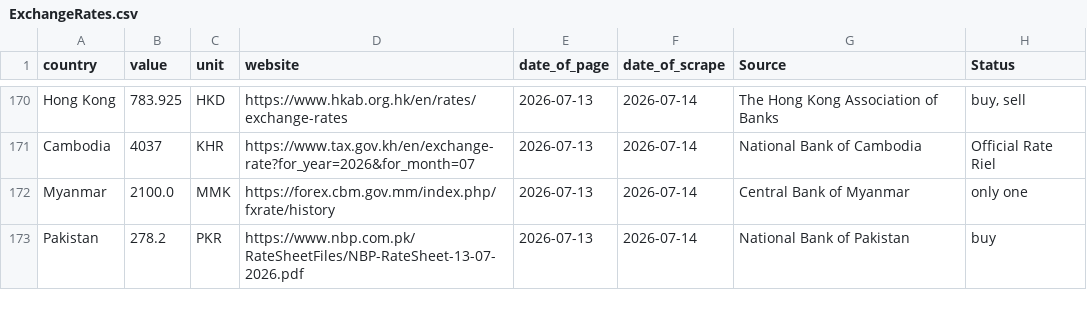
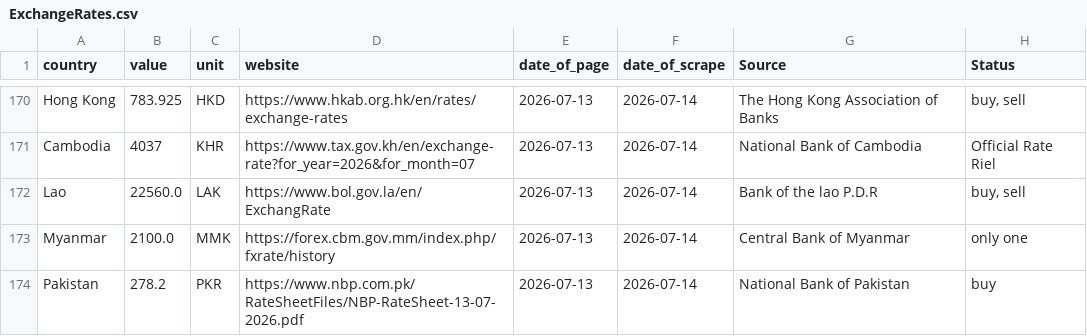
Before and after one commit to Froid-Winter/ExchangRate, a CSV file: data/raw/ExchangeRates.csv, drawn as a sheet; only a part is shown, gaps mark what is left out.

```diff
--- a/data/raw/ExchangeRates.csv
+++ b/data/raw/ExchangeRates.csv
@@ -171,2 +171,3 @@ Hong Kong,783.925,HKD,https://www.hkab.org.hk/en/rates/exchange-rates,2026-07-13
 Cambodia,4037,KHR,https://www.tax.gov.kh/en/exchange-rate?for_year=2026&for_month=07,2026-07-13,2026-07-14,National Bank of Cambodia,Official Rate Riel
+Lao,22560.0,LAK,https://www.bol.gov.la/en/ExchangRate,2026-07-13,2026-07-14,Bank of the lao P.D.R,"buy, sell"
 Myanmar,2100.0,MMK,https://forex.cbm.gov.mm/index.php/fxrate/history,2026-07-13,2026-07-14,Central Bank of Myanmar,only one
```
